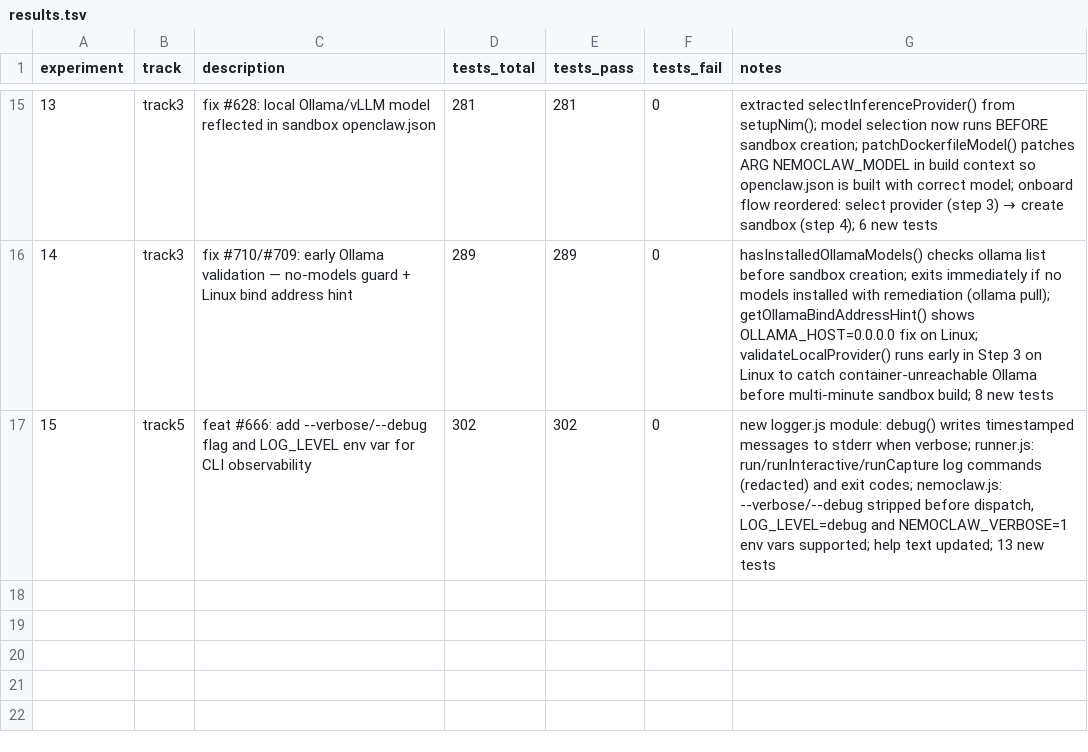
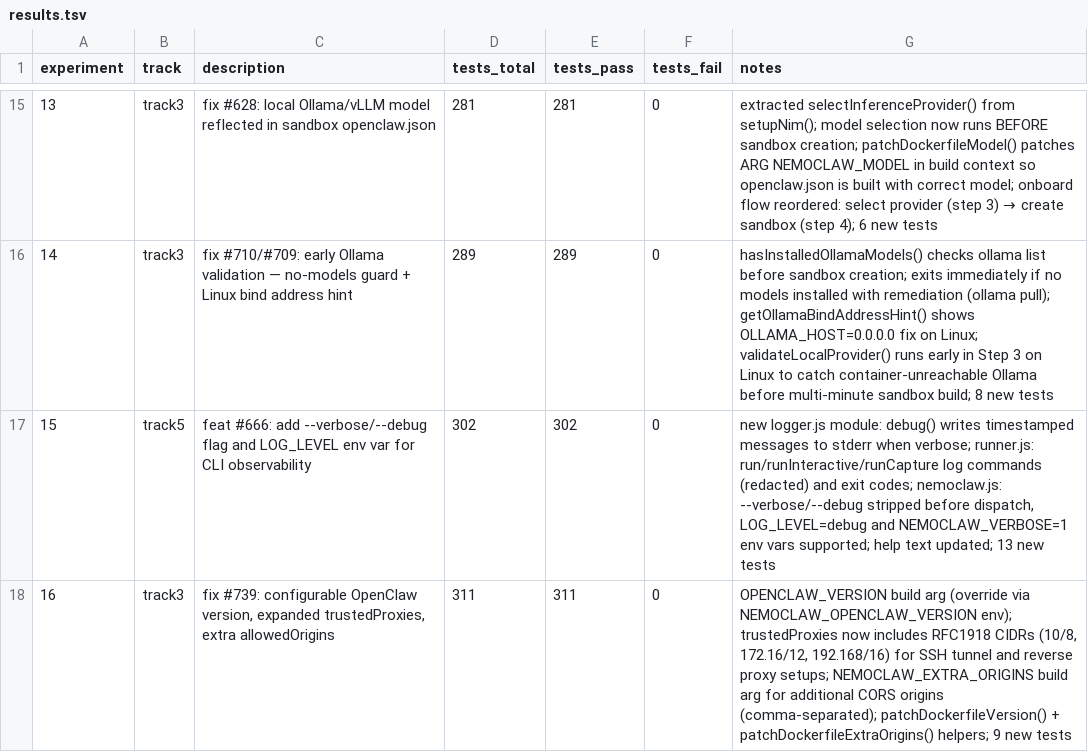
Before and after one commit to cluster2600/NemoClaw, a TSV file: research/results.tsv, drawn as a sheet; only a part is shown, gaps mark what is left out.

Commit message:
fix: configurable OpenClaw version, expanded trustedProxies, extra allowedOrigins (#739)
- Add OPENCLAW_VERSION build arg so users can upgrade OpenClaw without
  editing the Dockerfile (override via NEMOCLAW_OPENCLAW_VERSION env var)
- Expand trustedProxies to include RFC1918 private CIDRs (10.0.0.0/8,
  172.16.0.0/12, 192.168.0.0/16) so X-Forwarded-For headers are trusted
  from SSH tunnels and reverse proxies on headless deployments
- Add NEMOCLAW_EXTRA_ORIGINS build arg for additional CORS origins
  (comma-separated, override via NEMOCLAW_EXTRA_ORIGINS env var)
- Add patchDockerfileVersion() and patchDockerfileExtraOrigins() helpers
  in onboard.js, called during sandbox creation
- 9 new regression tests

```diff
--- a/research/results.tsv
+++ b/research/results.tsv
@@ -17 +17,2 @@ experiment	track	description	tests_total	tests_pass	tests_fail	notes
 15	track5	feat #666: add --verbose/--debug flag and LOG_LEVEL env var for CLI observability	302	302	0	new logger.js module: debug() writes timestamped messages to stderr when verbose; runner.js: run/runInteractive/runCapture log commands (redacted) and exit codes; nemoclaw.js: --verbose/--debug stripped before dispatch, LOG_LEVEL=debug and NEMOCLAW_VERBOSE=1 env vars supported; help text updated; 13 new tests
+16	track3	fix #739: configurable OpenClaw version, expanded trustedProxies, extra allowedOrigins	311	311	0	OPENCLAW_VERSION build arg (override via NEMOCLAW_OPENCLAW_VERSION env); trustedProxies now includes RFC1918 CIDRs (10/8, 172.16/12, 192.168/16) for SSH tunnel and reverse proxy setups; NEMOCLAW_EXTRA_ORIGINS build arg for additional CORS origins (comma-separated); patchDockerfileVersion() + patchDockerfileExtraOrigins() helpers; 9 new tests
```
Also changed, not shown: 4 other files.
